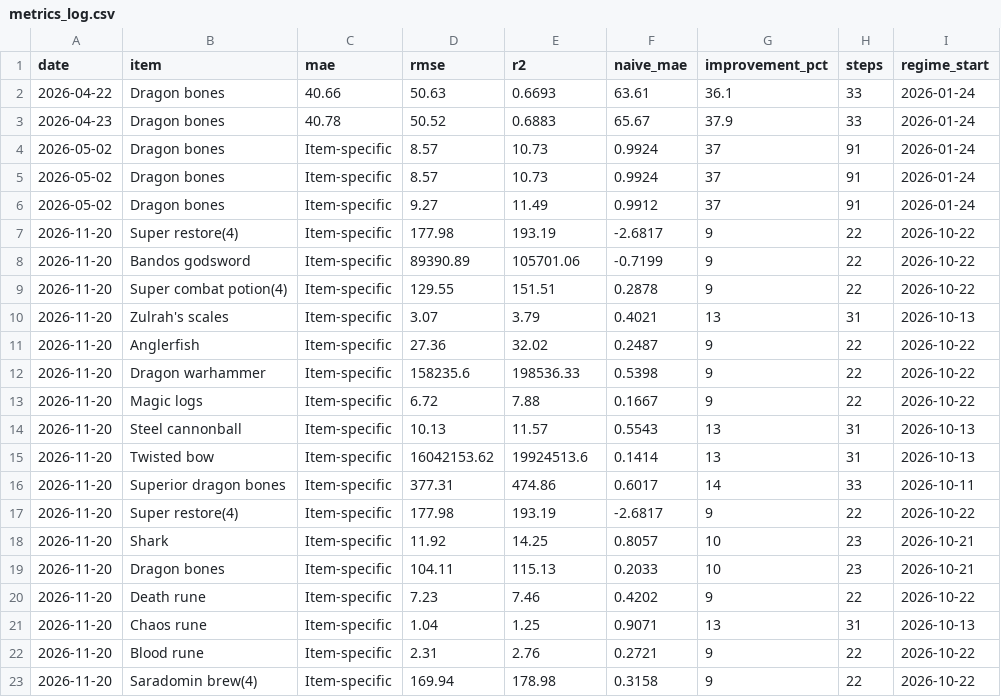
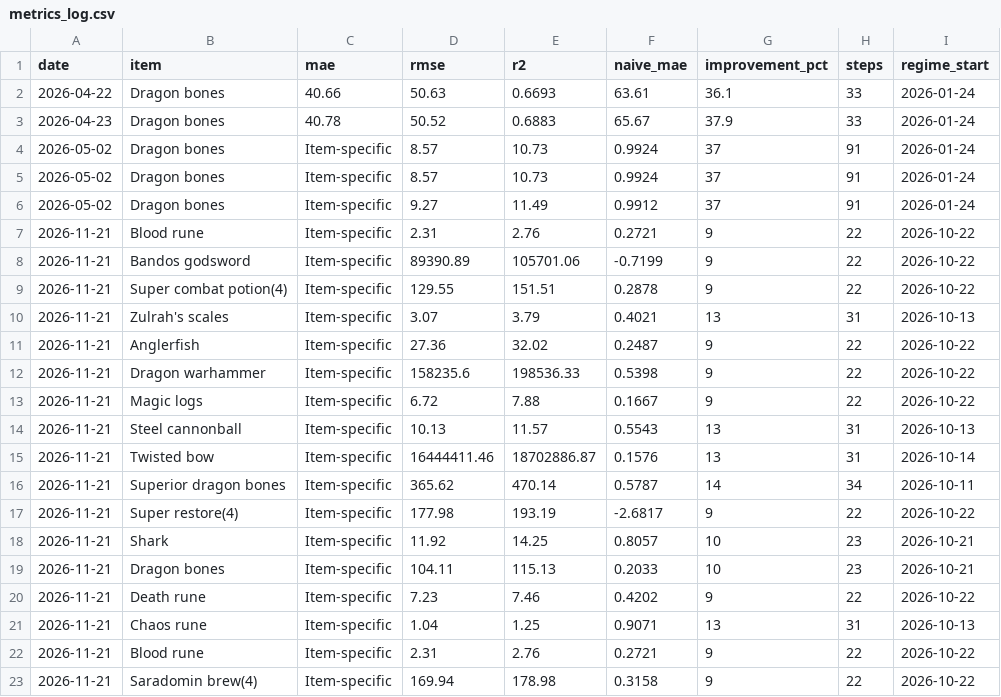
Before and after one commit to ILikeClouds/osrs-price-predictor, a CSV file: data/history/metrics_log.csv, drawn as a sheet.

```diff
--- a/data/history/metrics_log.csv
+++ b/data/history/metrics_log.csv
@@ -6,18 +6,18 @@ date,item,mae,rmse,r2,naive_mae,improvement_pct,steps,regime_start
 2026-05-02,Dragon bones,Item-specific,9.27,11.49,0.9912,37,91,2026-01-24
-2026-11-20,Super restore(4),Item-specific,177.98,193.19,-2.6817,9,22,2026-10-22
-2026-11-20,Bandos godsword,Item-specific,89390.89,105701.06,-0.7199,9,22,2026-10-22
-2026-11-20,Super combat potion(4),Item-specific,129.55,151.51,0.2878,9,22,2026-10-22
-2026-11-20,Zulrah's scales,Item-specific,3.07,3.79,0.4021,13,31,2026-10-13
-2026-11-20,Anglerfish,Item-specific,27.36,32.02,0.2487,9,22,2026-10-22
-2026-11-20,Dragon warhammer,Item-specific,158235.6,198536.33,0.5398,9,22,2026-10-22
-2026-11-20,Magic logs,Item-specific,6.72,7.88,0.1667,9,22,2026-10-22
-2026-11-20,Steel cannonball,Item-specific,10.13,11.57,0.5543,13,31,2026-10-13
-2026-11-20,Twisted bow,Item-specific,16042153.62,19924513.6,0.1414,13,31,2026-10-13
-2026-11-20,Superior dragon bones,Item-specific,377.31,474.86,0.6017,14,33,2026-10-11
-2026-11-20,Super restore(4),Item-specific,177.98,193.19,-2.6817,9,22,2026-10-22
-2026-11-20,Shark,Item-specific,11.92,14.25,0.8057,10,23,2026-10-21
-2026-11-20,Dragon bones,Item-specific,104.11,115.13,0.2033,10,23,2026-10-21
-2026-11-20,Death rune,Item-specific,7.23,7.46,0.4202,9,22,2026-10-22
-2026-11-20,Chaos rune,Item-specific,1.04,1.25,0.9071,13,31,2026-10-13
-2026-11-20,Blood rune,Item-specific,2.31,2.76,0.2721,9,22,2026-10-22
-2026-11-20,Saradomin brew(4),Item-specific,169.94,178.98,0.3158,9,22,2026-10-22
+2026-11-21,Blood rune,Item-specific,2.31,2.76,0.2721,9,22,2026-10-22
+2026-11-21,Bandos godsword,Item-specific,89390.89,105701.06,-0.7199,9,22,2026-10-22
+2026-11-21,Super combat potion(4),Item-specific,129.55,151.51,0.2878,9,22,2026-10-22
+2026-11-21,Zulrah's scales,Item-specific,3.07,3.79,0.4021,13,31,2026-10-13
+2026-11-21,Anglerfish,Item-specific,27.36,32.02,0.2487,9,22,2026-10-22
+2026-11-21,Dragon warhammer,Item-specific,158235.6,198536.33,0.5398,9,22,2026-10-22
+2026-11-21,Magic logs,Item-specific,6.72,7.88,0.1667,9,22,2026-10-22
+2026-11-21,Steel cannonball,Item-specific,10.13,11.57,0.5543,13,31,2026-10-13
+2026-11-21,Twisted bow,Item-specific,16444411.46,18702886.87,0.1576,13,31,2026-10-14
+2026-11-21,Superior dragon bones,Item-specific,365.62,470.14,0.5787,14,34,2026-10-11
+2026-11-21,Super restore(4),Item-specific,177.98,193.19,-2.6817,9,22,2026-10-22
+2026-11-21,Shark,Item-specific,11.92,14.25,0.8057,10,23,2026-10-21
+2026-11-21,Dragon bones,Item-specific,104.11,115.13,0.2033,10,23,2026-10-21
+2026-11-21,Death rune,Item-specific,7.23,7.46,0.4202,9,22,2026-10-22
+2026-11-21,Chaos rune,Item-specific,1.04,1.25,0.9071,13,31,2026-10-13
+2026-11-21,Blood rune,Item-specific,2.31,2.76,0.2721,9,22,2026-10-22
+2026-11-21,Saradomin brew(4),Item-specific,169.94,178.98,0.3158,9,22,2026-10-22
```
Also changed, not shown: data/history/20997.csv, data/history/22124.csv, 18 other files.
